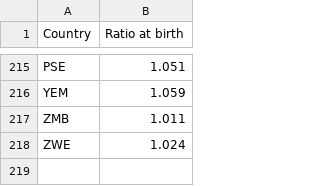
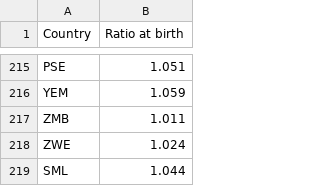
Before and after one commit to isut0003/3179, a CSV file: Sex ratio at birth (male births per female births).csv, drawn as a sheet; only a part is shown, gaps mark what is left out.

Commit message:
Update Sex ratio at birth (male births per female births).csv

```diff
--- a/Sex ratio at birth (male births per female births).csv
+++ b/Sex ratio at birth (male births per female births).csv
@@ -218 +218,2 @@ ZMB,1.011
 ZWE,1.024
+SML,1.044
```
